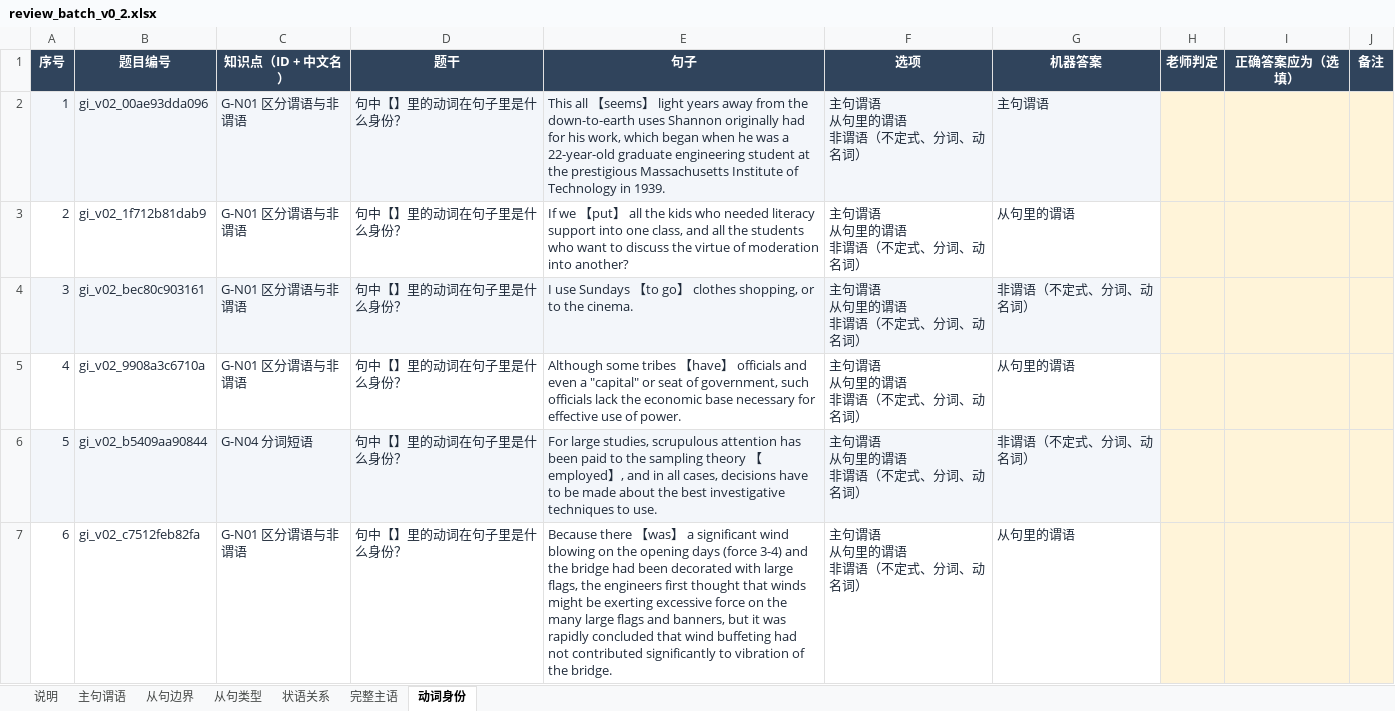
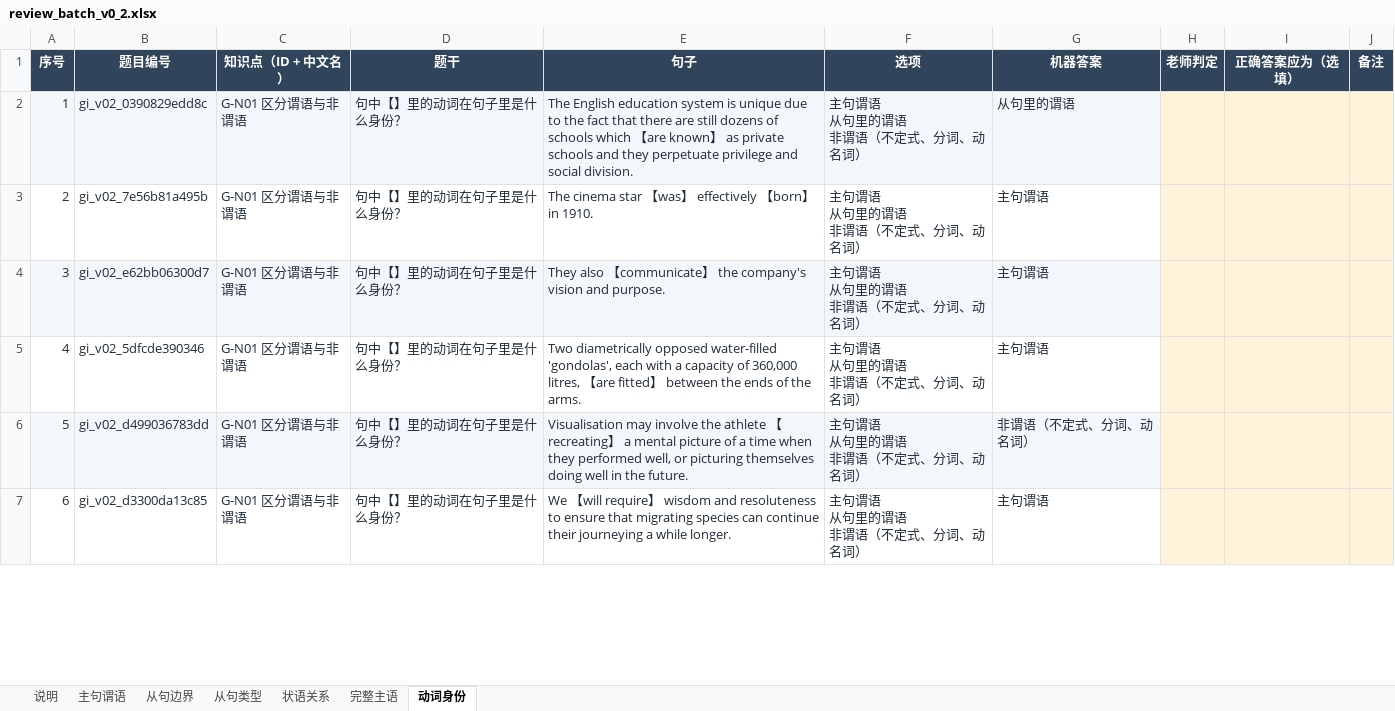
Before and after one commit to KB77GG/studytracker, an Excel workbook: data/grammar_items/review_batch_v0_2.xlsx, sheet 动词身份, drawn as a sheet; only a part is shown; values as stored, in another font and other column widths than the file's, no borders; the diff covers the shown part only; the diff names each change by its address in the sheet, - before the commit and + after, or states it on an @@ line.

```diff
--- a/data/grammar_items/review_batch_v0_2.xlsx (sheet 动词身份)
+++ b/data/grammar_items/review_batch_v0_2.xlsx (sheet 动词身份)
-B2 (题目编号): gi_v02_00ae93dda096
+B2 (题目编号): gi_v02_0390829edd8c
-E2 (句子): This all 【seems】 light years away from the down-to-earth uses Shannon originally had for his work, which began when he was a 22-year-old graduate engineering student at the prestigious Massachusetts Institute of Technology in 1939.
+E2 (句子): The English education system is unique due to the fact that there are still dozens of schools which 【are known】 as private schools and they perpetuate privilege and social division.
-G2 (机器答案): 主句谓语
+G2 (机器答案): 从句里的谓语
-B3 (题目编号): gi_v02_1f712b81dab9
+B3 (题目编号): gi_v02_7e56b81a495b
-E3 (句子): If we 【put】 all the kids who needed literacy support into one class, and all the students who want to discuss the virtue of moderation into another?
+E3 (句子): The cinema star 【was】 effectively 【born】 in 1910.
-G3 (机器答案): 从句里的谓语
+G3 (机器答案): 主句谓语
-B4 (题目编号): gi_v02_bec80c903161
+B4 (题目编号): gi_v02_e62bb06300d7
-E4 (句子): I use Sundays 【to go】 clothes shopping, or to the cinema.
+E4 (句子): They also 【communicate】 the company's vision and purpose.
-G4 (机器答案): 非谓语（不定式、分词、动名词）
+G4 (机器答案): 主句谓语
-B5 (题目编号): gi_v02_9908a3c6710a
+B5 (题目编号): gi_v02_5dfcde390346
-E5 (句子): Although some tribes 【have】 officials and even a "capital" or seat of government, such officials lack the economic base necessary for effective use of power.
+E5 (句子): Two diametrically opposed water-filled 'gondolas', each with a capacity of 360,000 litres, 【are fitted】 between the ends of the arms.
-G5 (机器答案): 从句里的谓语
+G5 (机器答案): 主句谓语
-B6 (题目编号): gi_v02_b5409aa90844
+B6 (题目编号): gi_v02_d499036783dd
-C6 (知识点（ID + 中文名）): G-N04 分词短语
+C6 (知识点（ID + 中文名）): G-N01 区分谓语与非谓语
-E6 (句子): For large studies, scrupulous attention has been paid to the sampling theory 【employed】, and in all cases, decisions have to be made about the best investigative techniques to use.
+E6 (句子): Visualisation may involve the athlete 【recreating】 a mental picture of a time when they performed well, or picturing themselves doing well in the future.
-B7 (题目编号): gi_v02_c7512feb82fa
+B7 (题目编号): gi_v02_d3300da13c85
-E7 (句子): Because there 【was】 a significant wind blowing on the opening days (force 3-4) and the bridge had been decorated with large flags, the engineers first thought that winds might be exerting excessive force on the many large flags and banners, but it was rapidly concluded that wind buffeting had not contributed significantly to vibration of the bridge.
+E7 (句子): We 【will require】 wisdom and resoluteness to ensure that migrating species can continue their journeying a while longer.
-G7 (机器答案): 从句里的谓语
+G7 (机器答案): 主句谓语
```
Also changed, not shown: 153 edited cells elsewhere in this sheet, sheet 从句边界, sheet 主句谓语, sheet 完整主语, sheet 从句类型, sheet 状语关系, 3 other files.
